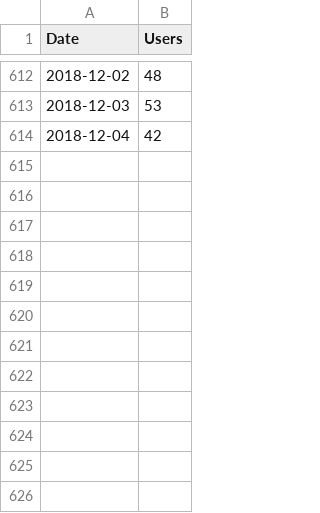
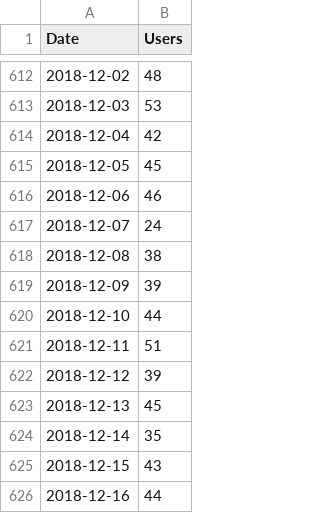
Before and after one commit to TysonKlein/redbubble, a CSV file: data/store-users.csv, drawn as a sheet; only a part is shown, gaps mark what is left out.

```diff
--- a/data/store-users.csv
+++ b/data/store-users.csv
@@ -614 +614,13 @@ Date,Users
 2018-12-04,42
+2018-12-05,45
+2018-12-06,46
+2018-12-07,24
+2018-12-08,38
+2018-12-09,39
+2018-12-10,44
+2018-12-11,51
+2018-12-12,39
+2018-12-13,45
+2018-12-14,35
+2018-12-15,43
+2018-12-16,44
```
Also changed, not shown: data/daily-data.csv, 37 other files.
